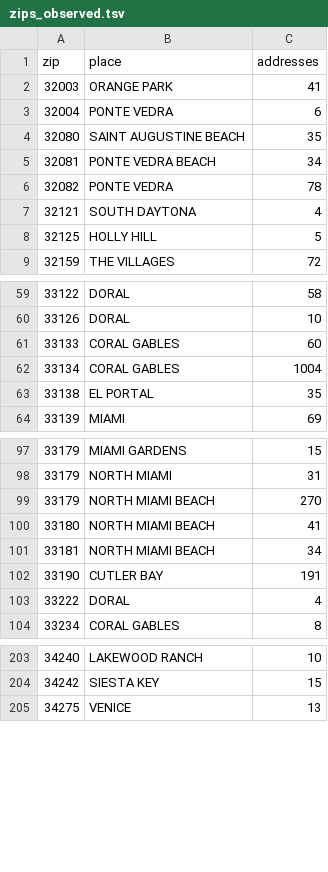
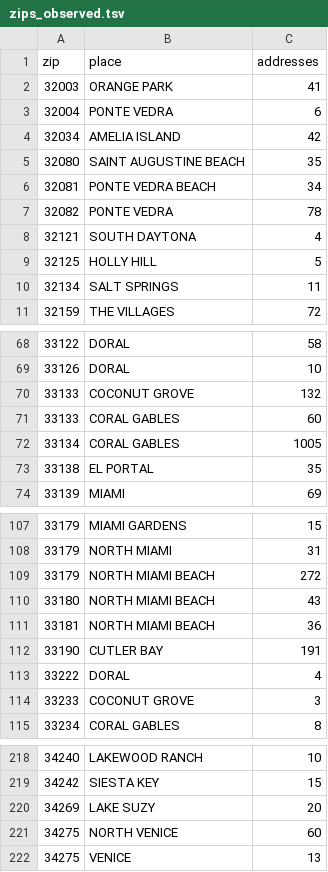
Before and after one commit to jeremeybingham/us-address-parser, a TSV file: data/packs/fl/zips_observed.tsv, drawn as a sheet; only a part is shown, gaps mark what is left out; the diff covers the shown part only.

```diff
--- a/data/packs/fl/zips_observed.tsv
+++ b/data/packs/fl/zips_observed.tsv
@@ -3,2 +3,3 @@ zip	place	addresses
 32004	PONTE VEDRA	6
+32034	AMELIA ISLAND	42
 32080	SAINT AUGUSTINE BEACH	35
@@ -8,2 +9,3 @@ zip	place	addresses
 32125	HOLLY HILL	5
+32134	SALT SPRINGS	11
 32159	THE VILLAGES	72
@@ -60,4 +69,5 @@ zip	place	addresses
 33126	DORAL	10
+33133	COCONUT GROVE	132
 33133	CORAL GABLES	60
-33134	CORAL GABLES	1004
+33134	CORAL GABLES	1005
 33138	EL PORTAL	35
@@ -98,7 +108,8 @@ zip	place	addresses
 33179	NORTH MIAMI	31
-33179	NORTH MIAMI BEACH	270
-33180	NORTH MIAMI BEACH	41
-33181	NORTH MIAMI BEACH	34
+33179	NORTH MIAMI BEACH	272
+33180	NORTH MIAMI BEACH	43
+33181	NORTH MIAMI BEACH	36
 33190	CUTLER BAY	191
 33222	DORAL	4
+33233	COCONUT GROVE	3
 33234	CORAL GABLES	8
@@ -204,2 +219,4 @@ zip	place	addresses
 34242	SIESTA KEY	15
+34269	LAKE SUZY	20
+34275	NORTH VENICE	60
 34275	VENICE	13
```
Also changed, not shown: 15 added rows and 8 edited cells elsewhere in this file, 12 other files.
